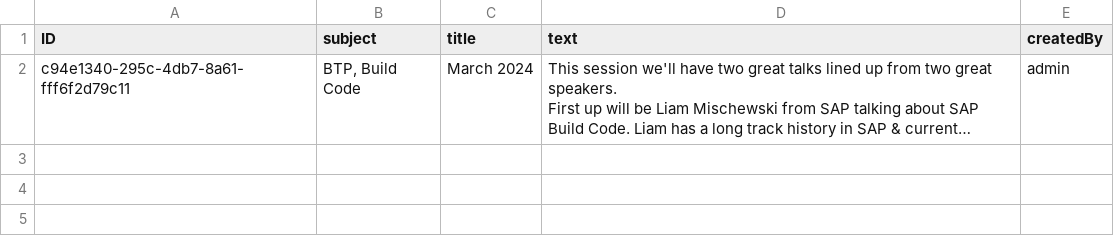
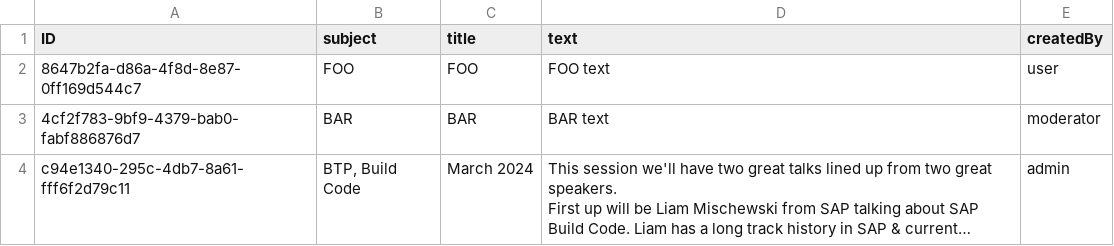
Before and after one commit to lochlouw/sitbne, a CSV file: sitbne-service/db/data/lochlouw.dropbear.sitbne-Posts.csv, drawn as a sheet; long unchanged cells end in …; the diff names each change by its address in the sheet, - before the commit and + after, or states it on an @@ line.

Commit message:
feat: updates to listener/service

```diff
--- a/sitbne-service/db/data/lochlouw.dropbear.sitbne-Posts.csv
+++ b/sitbne-service/db/data/lochlouw.dropbear.sitbne-Posts.csv
+row 2: 8647b2fa-d86a-4f8d-8e87-0ff169d544c7 | FOO | FOO | FOO text | user
+row 3: 4cf2f783-9bf9-4379-bab0-fabf886876d7 | BAR | BAR | BAR text | moderator
```
Also changed, not shown: 11 other files.
